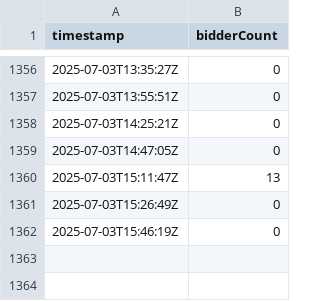
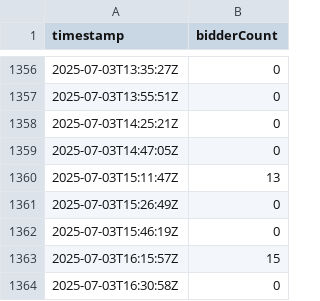
Before and after one commit to sechug/biddersuccinct-analytics, a CSV file: data/raw/bidders-log.csv, drawn as a sheet; only a part is shown, gaps mark what is left out; the diff names each change by its address in the sheet, - before the commit and + after, or states it on an @@ line.

```diff
--- a/data/raw/bidders-log.csv
+++ b/data/raw/bidders-log.csv
+row 1363: 2025-07-03T16:15:57Z | 15
+row 1364: 2025-07-03T16:30:58Z | 0
```
Also changed, not shown: 1 other file.
